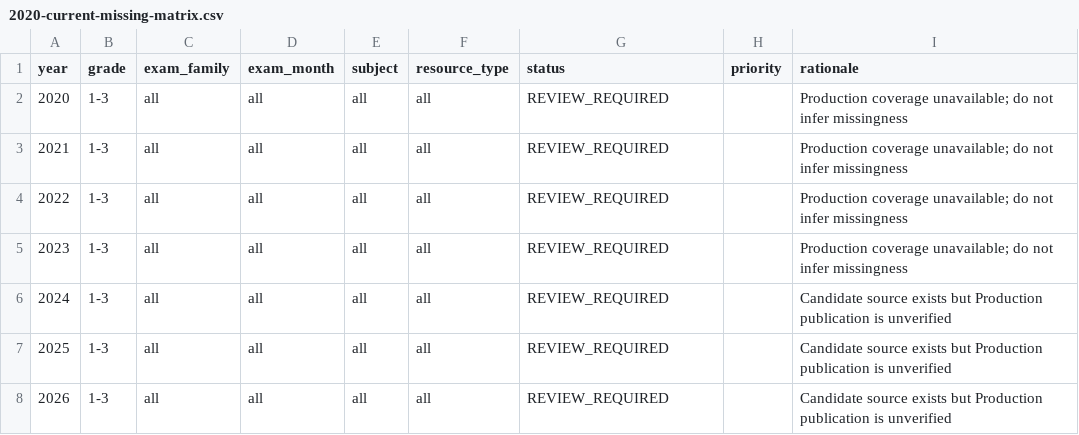
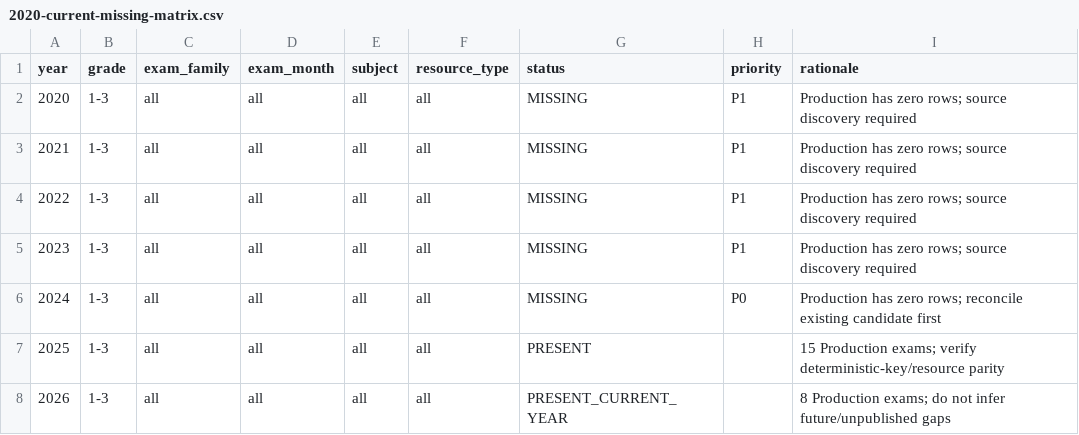
Before and after one commit to LC3808/legendstudy-app, a CSV file: reports/historical-exam/2020-current-missing-matrix.csv, drawn as a sheet.

```diff
--- a/reports/historical-exam/2020-current-missing-matrix.csv
+++ b/reports/historical-exam/2020-current-missing-matrix.csv
@@ -1,8 +1,8 @@
 year,grade,exam_family,exam_month,subject,resource_type,status,priority,rationale
-2020,1-3,all,all,all,all,REVIEW_REQUIRED,,Production coverage unavailable; do not infer missingness
-2021,1-3,all,all,all,all,REVIEW_REQUIRED,,Production coverage unavailable; do not infer missingness
-2022,1-3,all,all,all,all,REVIEW_REQUIRED,,Production coverage unavailable; do not infer missingness
-2023,1-3,all,all,all,all,REVIEW_REQUIRED,,Production coverage unavailable; do not infer missingness
-2024,1-3,all,all,all,all,REVIEW_REQUIRED,,Candidate source exists but Production publication is unverified
-2025,1-3,all,all,all,all,REVIEW_REQUIRED,,Candidate source exists but Production publication is unverified
-2026,1-3,all,all,all,all,REVIEW_REQUIRED,,Candidate source exists but Production publication is unverified
+2020,1-3,all,all,all,all,MISSING,P1,Production has zero rows; source discovery required
+2021,1-3,all,all,all,all,MISSING,P1,Production has zero rows; source discovery required
+2022,1-3,all,all,all,all,MISSING,P1,Production has zero rows; source discovery required
+2023,1-3,all,all,all,all,MISSING,P1,Production has zero rows; source discovery required
+2024,1-3,all,all,all,all,MISSING,P0,Production has zero rows; reconcile existing candidate first
+2025,1-3,all,all,all,all,PRESENT,,15 Production exams; verify deterministic-key/resource parity
+2026,1-3,all,all,all,all,PRESENT_CURRENT_YEAR,,8 Production exams; do not infer future/unpublished gaps
```
Also changed, not shown: reports/historical-exam/2020-current-production-coverage.csv, 4 other files.
